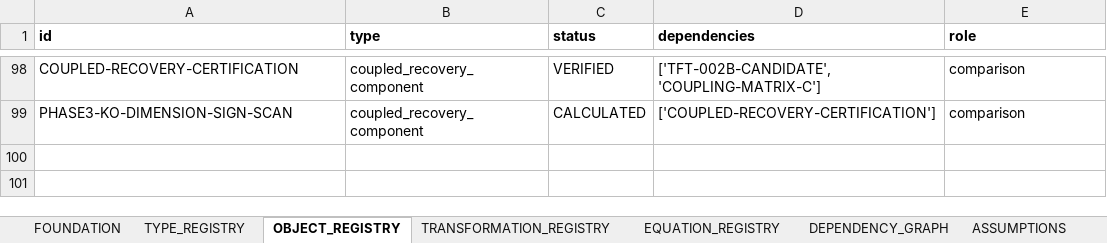
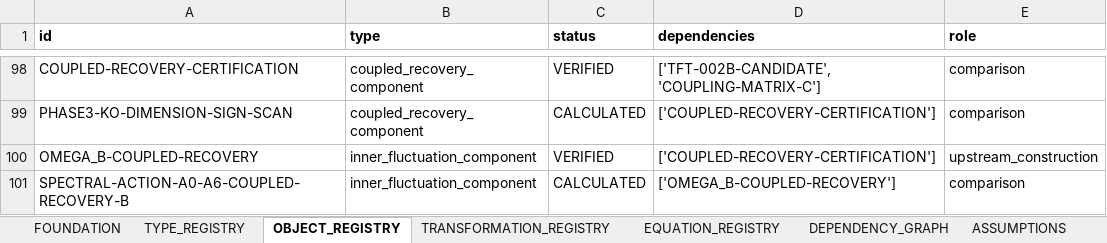
Before and after one commit to BLZIX989/SEIT, an Excel workbook: Master Calculation Workbook.xlsx, sheet OBJECT_REGISTRY, drawn as a sheet; only a part is shown, gaps mark what is left out; values as stored, in another font and other column widths than the file's, no borders; the diff names each change by its address in the sheet, - before the commit and + after, or states it on an @@ line.

```diff
--- a/Master Calculation Workbook.xlsx (sheet OBJECT_REGISTRY)
+++ b/Master Calculation Workbook.xlsx (sheet OBJECT_REGISTRY)
+row 100: OMEGA_B-COUPLED-RECOVERY | inner_fluctuation_component | VERIFIED | ['COUPLED-RECOVERY-CERTIFICATION'] | upstream_construction
+row 101: SPECTRAL-ACTION-A0-A6-COUPLED-RECOVERY-B | inner_fluctuation_component | CALCULATED | ['OMEGA_B-COUPLED-RECOVERY'] | comparison
```
Also changed, not shown: sheet PROVENANCE, sheet STATUS_MATRIX, sheet TRANSFORMATION_REGISTRY, sheet PROOFS, sheet CALCULATIONS, sheet DEPENDENCY_GRAPH, 3 more sheets, 24 other files.
